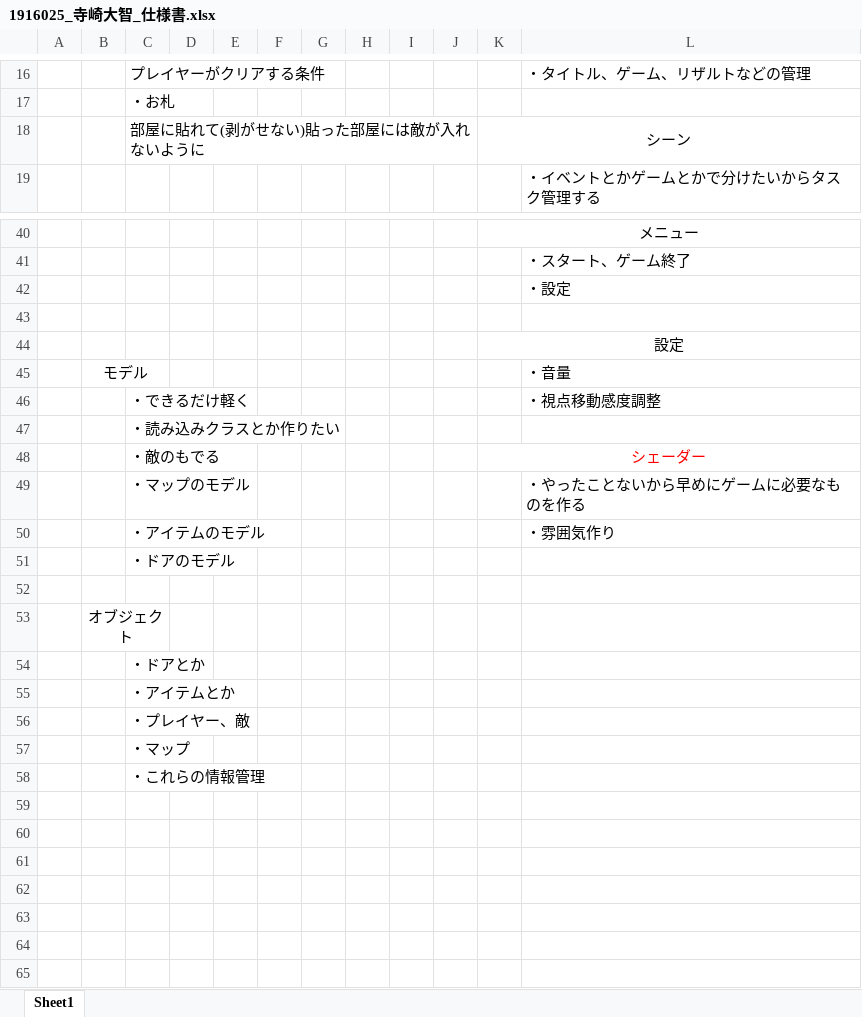
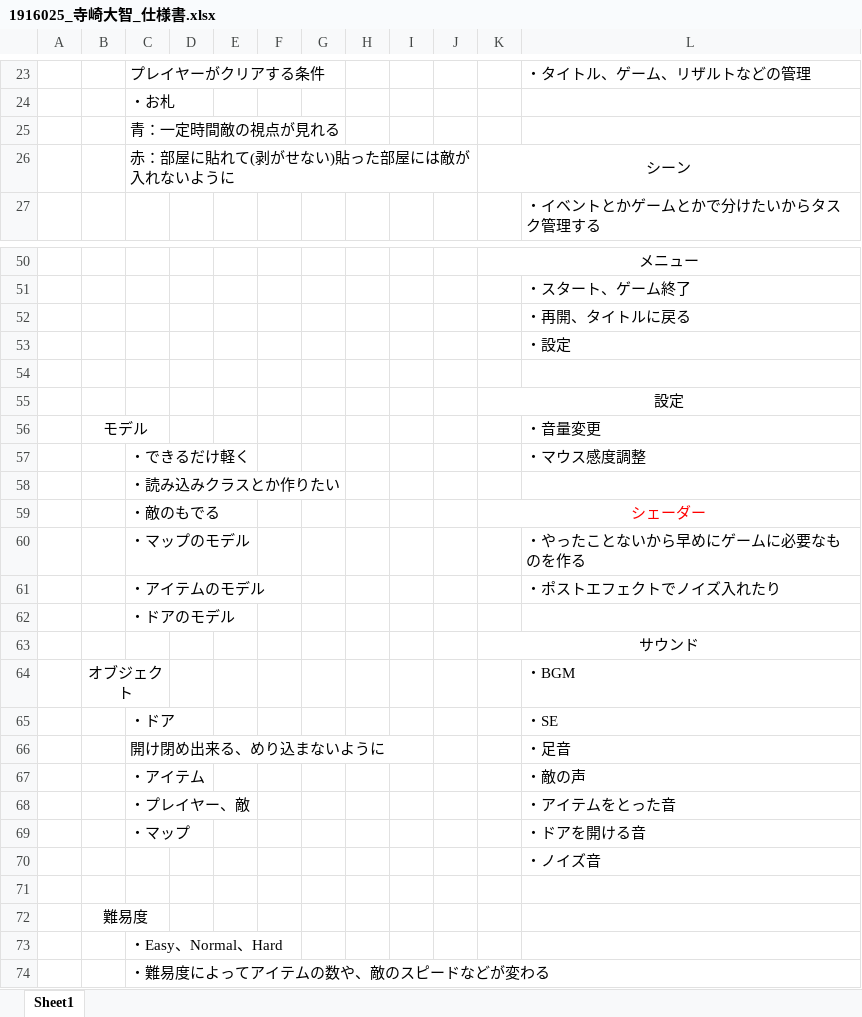
Before and after one commit to terataichi/horrorGame, an Excel workbook: 1916025_寺崎大智_仕様書.xlsx, sheet Sheet1, drawn as a sheet; only a part is shown, gaps mark what is left out; values as stored, in another font and other column widths than the file's, no borders; charts and pictures not drawn; removed rows and columns are numbered as before the commit, all else as after; the diff covers the shown part only; the diff names each change by its address in the sheet, - before the commit and + after, or states it on an @@ line.

```diff
--- a/1916025_寺崎大智_仕様書.xlsx (sheet Sheet1)
+++ b/1916025_寺崎大智_仕様書.xlsx (sheet Sheet1)
+row 25:  |  | 青：一定時間敵の視点が見れる
-C26: 部屋に貼れて(剥がせない)貼った部屋には敵が入れないように
+C26: 赤：部屋に貼れて(剥がせない)貼った部屋には敵が入れないように
+row 52:  |  |  |  |  |  |  |  |  |  |  | ・再開、タイトルに戻る
-L56: ・音量
+L56: ・音量変更
-L57: ・視点移動感度調整
+L57: ・マウス感度調整
-L61: ・雰囲気作り
+L61: ・ポストエフェクトでノイズ入れたり
+row 63:  |  |  |  |  |  |  |  |  |  | サウンド
+row 64:  | オブジェクト |  |  |  |  |  |  |  |  |  | ・BGM
+row 65:  |  | ・ドア |  |  |  |  |  |  |  |  | ・SE
+row 66:  |  | 開け閉め出来る、めり込まないように |  |  |  |  |  |  |  |  | ・足音
+row 67:  |  | ・アイテム |  |  |  |  |  |  |  |  | ・敵の声
+row 68:  |  | ・プレイヤー、敵 |  |  |  |  |  |  |  |  | ・アイテムをとった音
+row 69:  |  | ・マップ |  |  |  |  |  |  |  |  | ・ドアを開ける音
+row 70:  |  |  |  |  |  |  |  |  |  |  | ・ノイズ音
-B72: オブジェクト
+B72: 難易度
-C73: ・ドアとか
+C73: ・Easy、Normal、Hard
-C74: ・アイテムとか
+C74: ・難易度によってアイテムの数や、敵のスピードなどが変わる
-row 56:  |  | ・プレイヤー、敵
-row 57:  |  | ・マップ
-row 58:  |  | ・これらの情報管理
```
Also changed, not shown: 11 added rows, 2 removed rows, 2 moved rows, 3 edited cells, cell formats and merged cells elsewhere in this sheet, charts or pictures, 4 other files.
